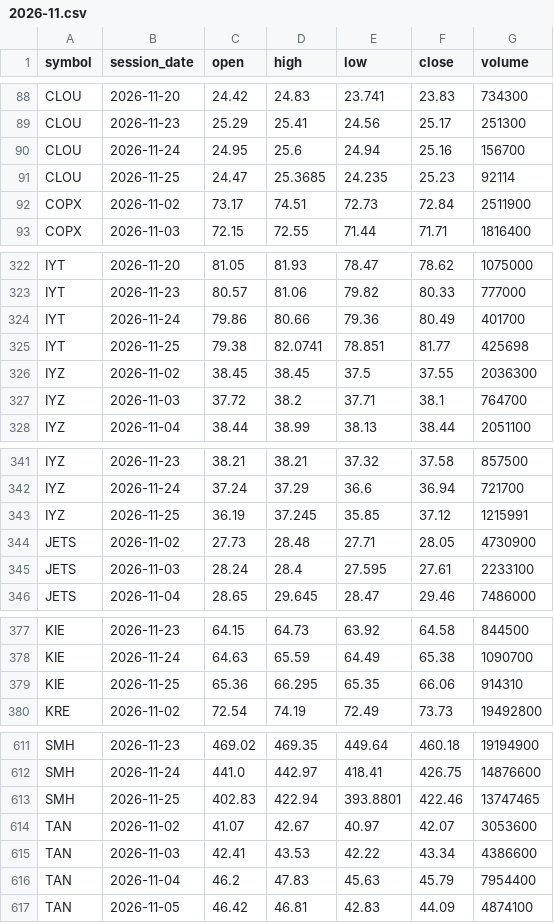
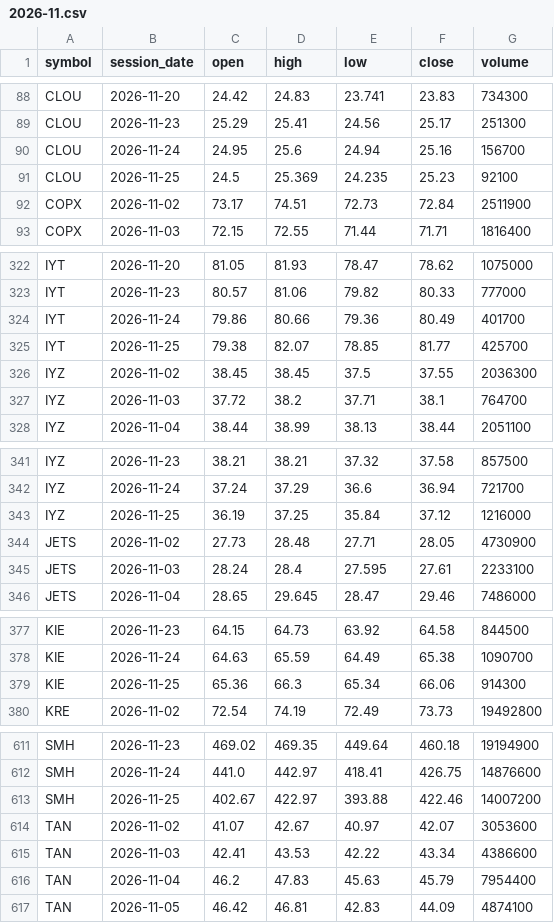
Before and after one commit to TheMrTBO/market-monitor, a CSV file: sectors_daily/2026/2026-11.csv, drawn as a sheet; only a part is shown, gaps mark what is left out; the diff covers the shown part only.

```diff
--- a/sectors_daily/2026/2026-11.csv
+++ b/sectors_daily/2026/2026-11.csv
@@ -90,3 +90,3 @@ CLOU,2026-11-23,25.29,25.41,24.56,25.17,251300
 CLOU,2026-11-24,24.95,25.6,24.94,25.16,156700
-CLOU,2026-11-25,24.47,25.3685,24.235,25.23,92114
+CLOU,2026-11-25,24.5,25.369,24.235,25.23,92100
 COPX,2026-11-02,73.17,74.51,72.73,72.84,2511900
@@ -324,3 +324,3 @@ IYT,2026-11-23,80.57,81.06,79.82,80.33,777000
 IYT,2026-11-24,79.86,80.66,79.36,80.49,401700
-IYT,2026-11-25,79.38,82.0741,78.851,81.77,425698
+IYT,2026-11-25,79.38,82.07,78.85,81.77,425700
 IYZ,2026-11-02,38.45,38.45,37.5,37.55,2036300
@@ -342,3 +342,3 @@ IYZ,2026-11-23,38.21,38.21,37.32,37.58,857500
 IYZ,2026-11-24,37.24,37.29,36.6,36.94,721700
-IYZ,2026-11-25,36.19,37.245,35.85,37.12,1215991
+IYZ,2026-11-25,36.19,37.25,35.84,37.12,1216000
 JETS,2026-11-02,27.73,28.48,27.71,28.05,4730900
@@ -378,3 +378,3 @@ KIE,2026-11-23,64.15,64.73,63.92,64.58,844500
 KIE,2026-11-24,64.63,65.59,64.49,65.38,1090700
-KIE,2026-11-25,65.36,66.295,65.35,66.06,914310
+KIE,2026-11-25,65.36,66.3,65.34,66.06,914300
 KRE,2026-11-02,72.54,74.19,72.49,73.73,19492800
@@ -612,3 +612,3 @@ SMH,2026-11-23,469.02,469.35,449.64,460.18,19194900
 SMH,2026-11-24,441.0,442.97,418.41,426.75,14876600
-SMH,2026-11-25,402.83,422.94,393.8801,422.46,13747465
+SMH,2026-11-25,402.67,422.97,393.88,422.46,14007200
 TAN,2026-11-02,41.07,42.67,40.97,42.07,3053600
```
Also changed, not shown: 99 edited cells elsewhere in this file, postmarket_scan/2026/2026-11-25.csv, prices_daily/2026/2026-06.csv, 9 other files.
